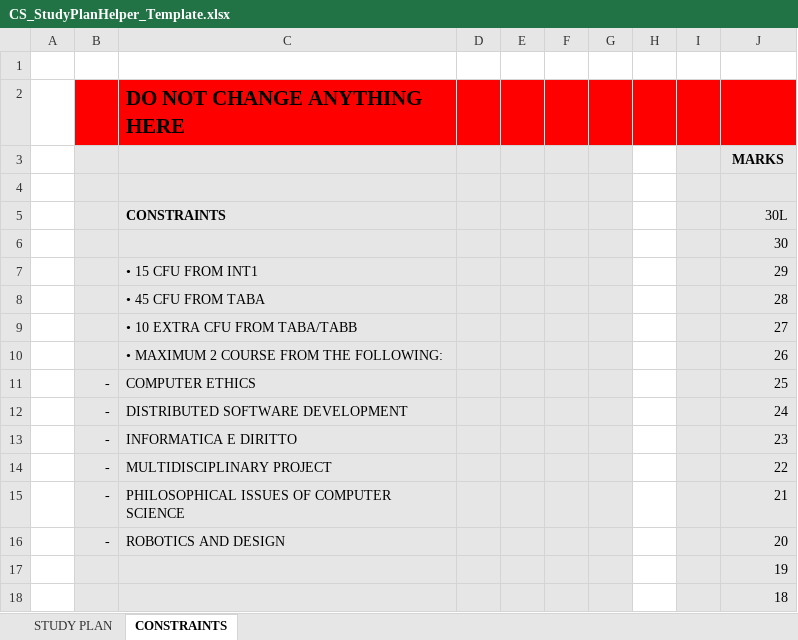
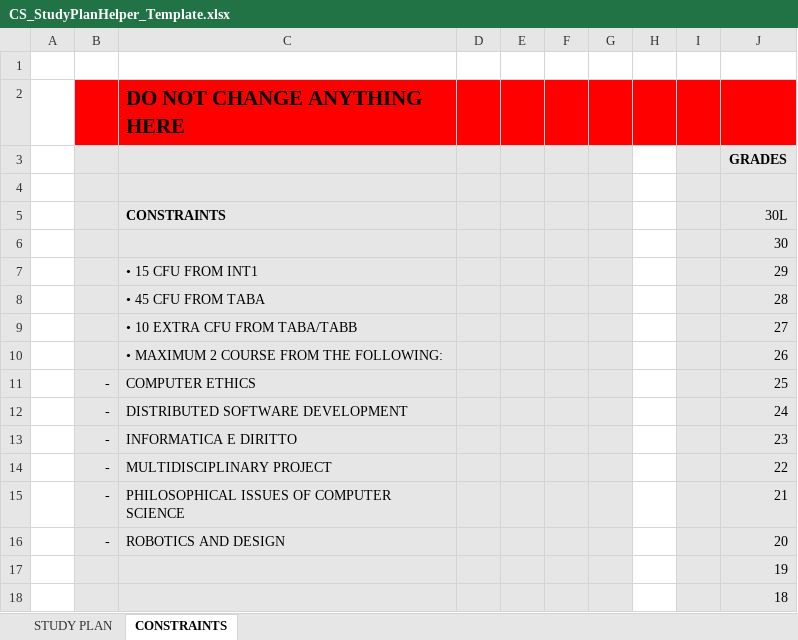
Before and after one commit to TheFalco/PoliMi_CS_StudyPlanSupport, an Excel workbook: CS_StudyPlanHelper_Template.xlsx, sheet CONSTRAINTS, drawn as a sheet; values as stored, in another font and other column widths than the file's, no borders; the diff names each change by its address in the sheet, - before the commit and + after, or states it on an @@ line.

```diff
--- a/CS_StudyPlanHelper_Template.xlsx (sheet CONSTRAINTS)
+++ b/CS_StudyPlanHelper_Template.xlsx (sheet CONSTRAINTS)
-J3 (30L): MARKS
+J3 (30L): GRADES
```
Also changed, not shown: sheet STUDY PLAN.
